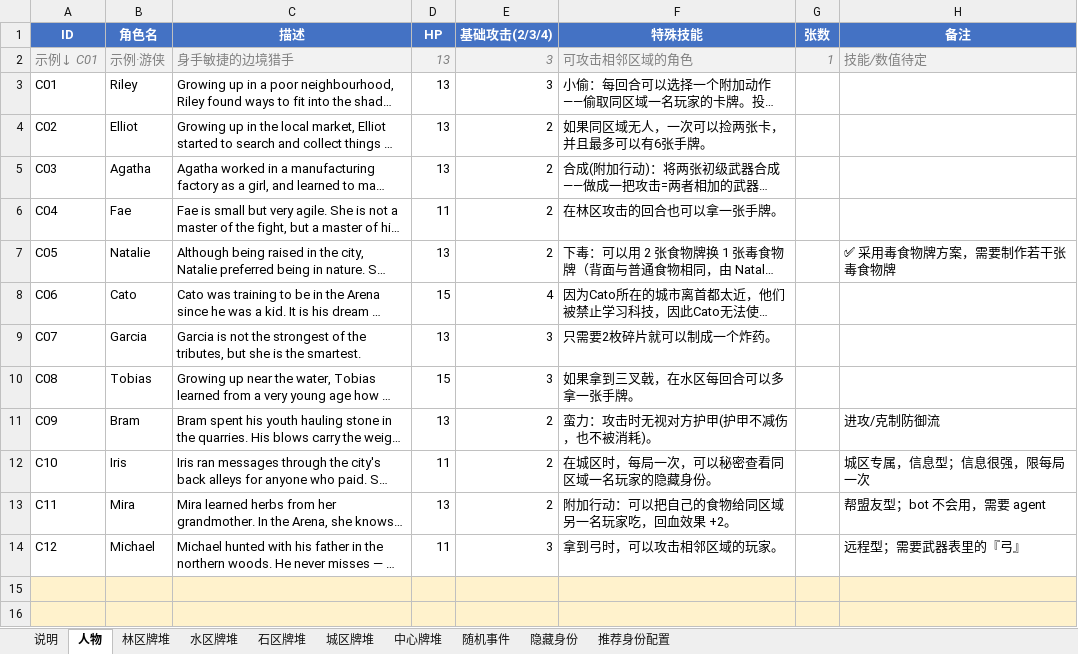
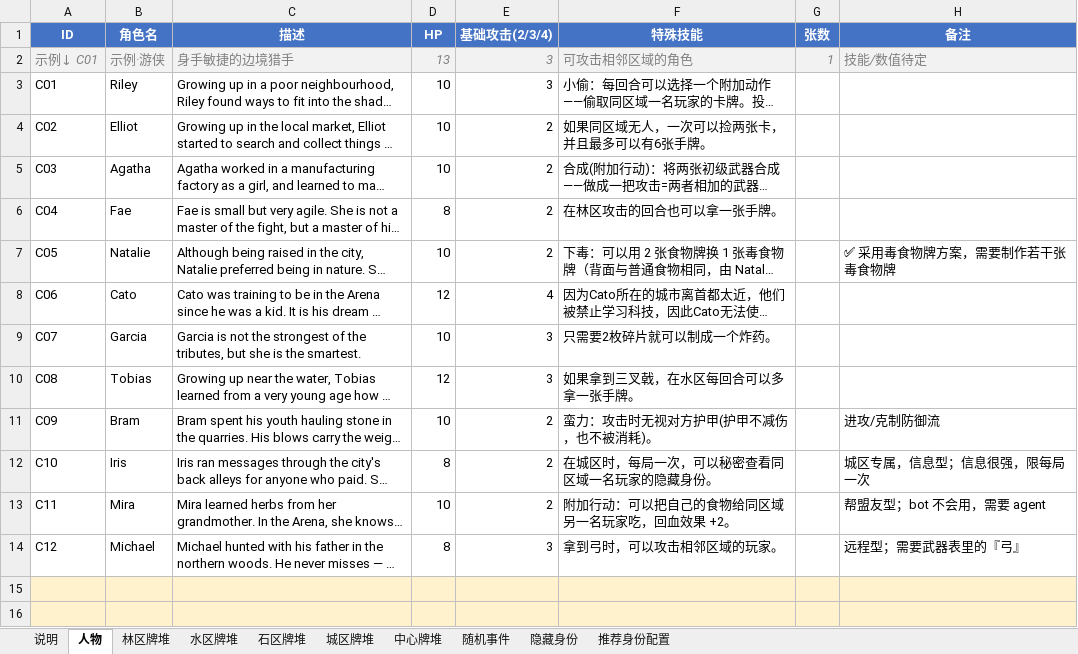
Before and after one commit to NooraLiu/Arena, an Excel workbook: Arena牌堆表.xlsx, sheet 人物, drawn as a sheet; only a part is shown; long unchanged cells end in …; values as stored, in another font and other column widths than the file's, no borders; the diff names each change by its address in the sheet, - before the commit and + after, or states it on an @@ line.

```diff
--- a/Arena牌堆表.xlsx (sheet 人物)
+++ b/Arena牌堆表.xlsx (sheet 人物)
-D3:D5 (HP): 13
+D3:D5 (HP): 10
-D6 (HP): 11
+D6 (HP): 8
-D7 (HP): 13
+D7 (HP): 10
-D8 (HP): 15
+D8 (HP): 12
-D9 (HP): 13
+D9 (HP): 10
-D10 (HP): 15
+D10 (HP): 12
-D11 (HP): 13
+D11 (HP): 10
-D12 (HP): 11
+D12 (HP): 8
-D13 (HP): 13
+D13 (HP): 10
-D14 (HP): 11
+D14 (HP): 8
```
Also changed, not shown: 4 other files.
